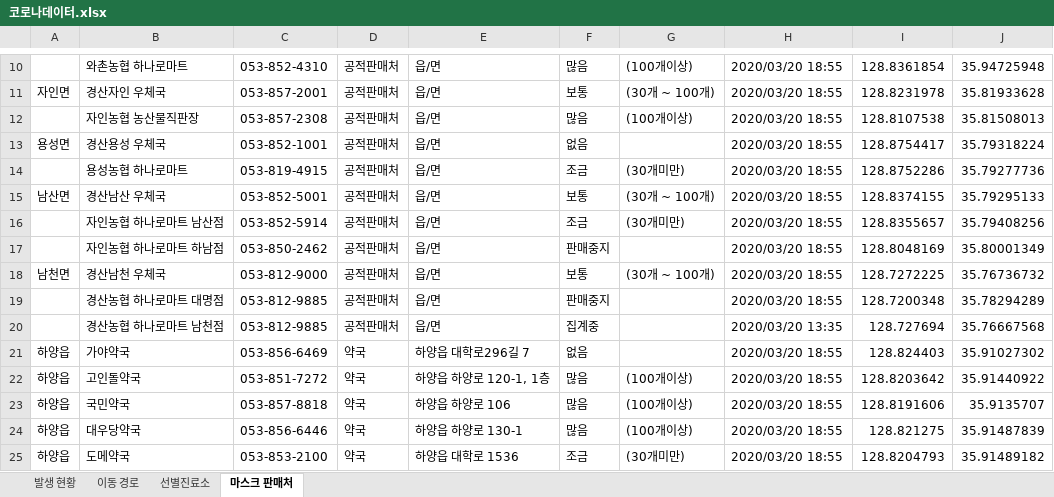
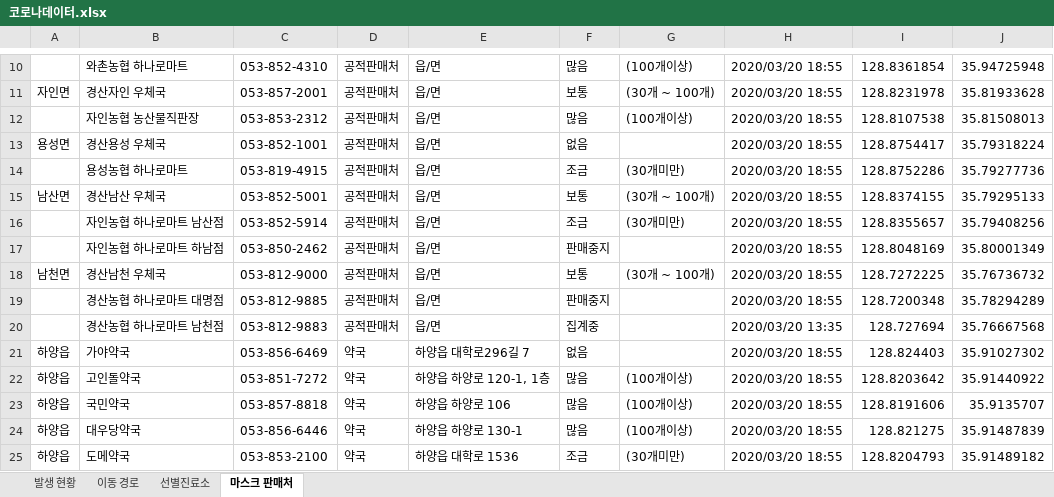
Before and after one commit to op06072/Covid19GyeongsanInfoCrawler, an Excel workbook: 코로나데이터.xlsx, sheet 마스크 판매처, drawn as a sheet; only a part is shown, gaps mark what is left out; values as stored, in another font and other column widths than the file's, no borders; the diff names each change by its address in the sheet, - before the commit and + after, or states it on an @@ line.

```diff
--- a/코로나데이터.xlsx (sheet 마스크 판매처)
+++ b/코로나데이터.xlsx (sheet 마스크 판매처)
-C12: 053-857-2308
+C12: 053-853-2312
-C20: 053-812-9885
+C20: 053-812-9883
```
Also changed, not shown: sheet 이동 경로, sheet 발생 현황, 코로나위치좌표.xlsx.
